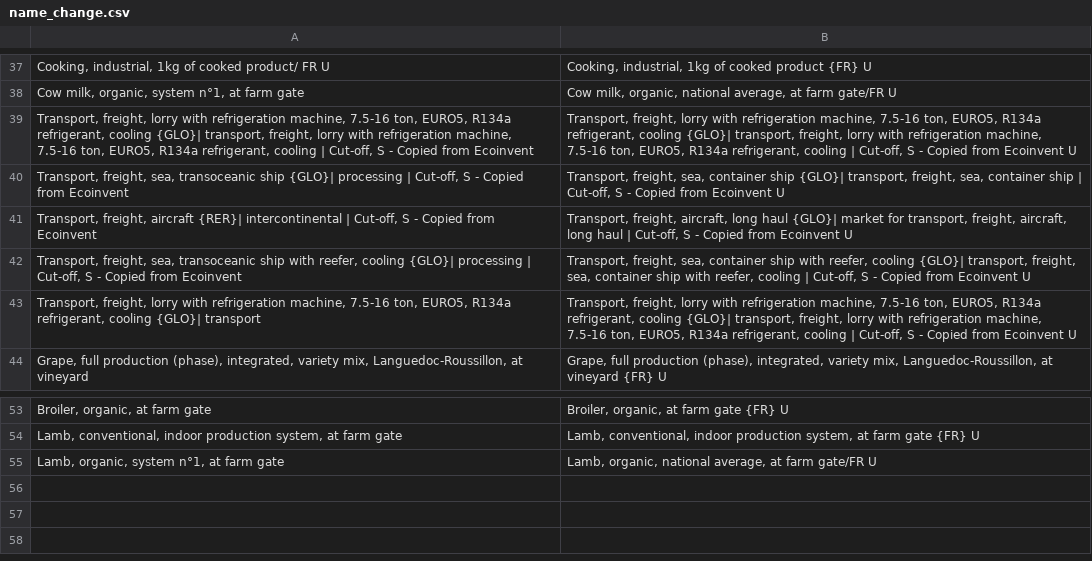
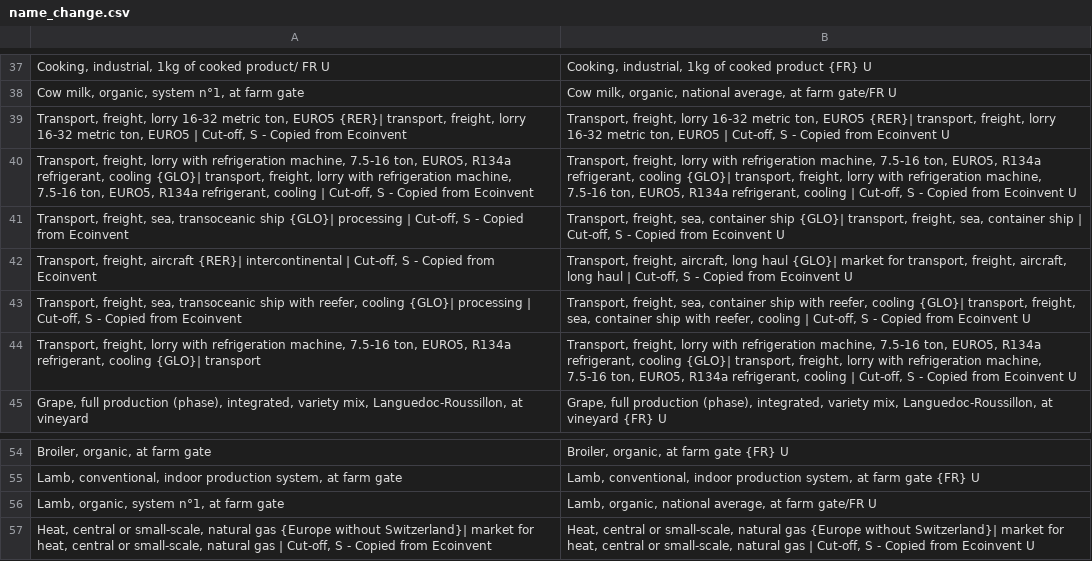
Before and after one commit to MTES-MCT/wikicarbone-data, a CSV file: data/food/manual_update_agb3.1.1/name_change.csv, drawn as a sheet; only a part is shown, gaps mark what is left out; the diff names each change by its address in the sheet, - before the commit and + after, or states it on an @@ line.

```diff
--- a/data/food/manual_update_agb3.1.1/name_change.csv
+++ b/data/food/manual_update_agb3.1.1/name_change.csv
+row 39: Transport, freight, lorry 16-32 metric ton, EURO5 {RER}| transport, freight, lorry 16-32 metric ton, EURO5 | Cut-off, S - Copied from Ecoinvent | Transport, freight, lorry 16-32 metric ton, EURO5 {RER}| transport, freight, lorry 16-32 metric ton, EURO5 | Cut-off, S - Copied from Ecoinvent U
+row 57: Heat, central or small-scale, natural gas {Europe without Switzerland}| market for heat, central or small-scale, natural gas | Cut-off, S - Copied from Ecoinvent | Heat, central or small-scale, natural gas {Europe without Switzerland}| market for heat, central or small-scale, natural gas | Cut-off, S - Copied from Ecoinvent U
```
Also changed, not shown: data/food/manual_update_agb3.1.1/agb311.csv, 3 other files.
